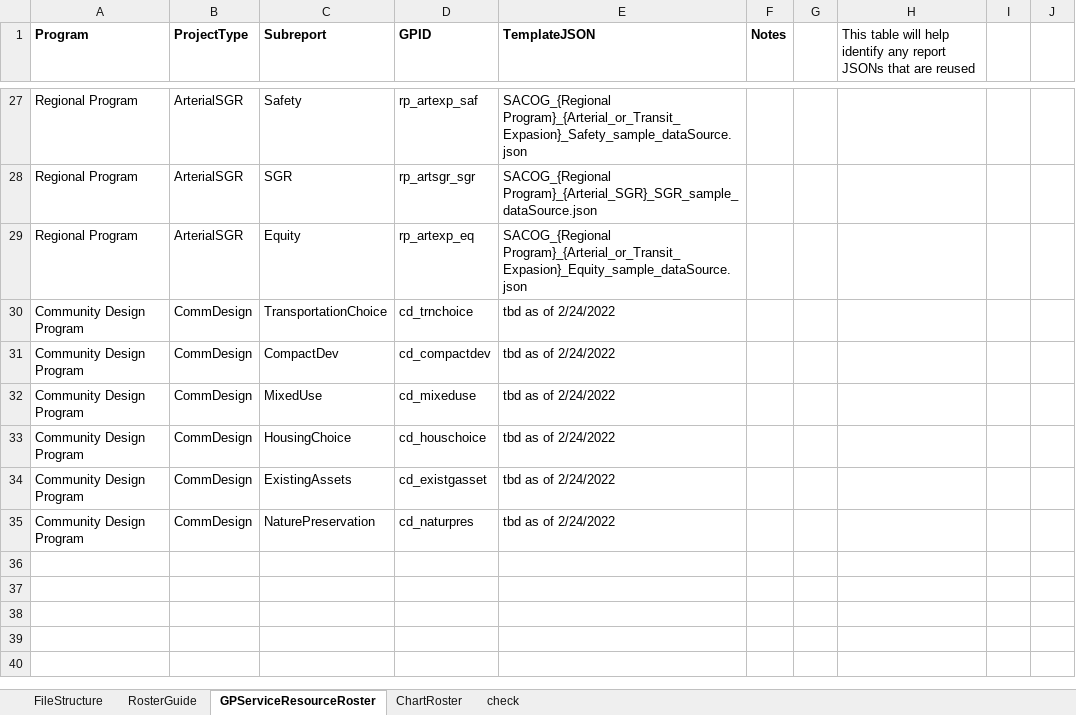
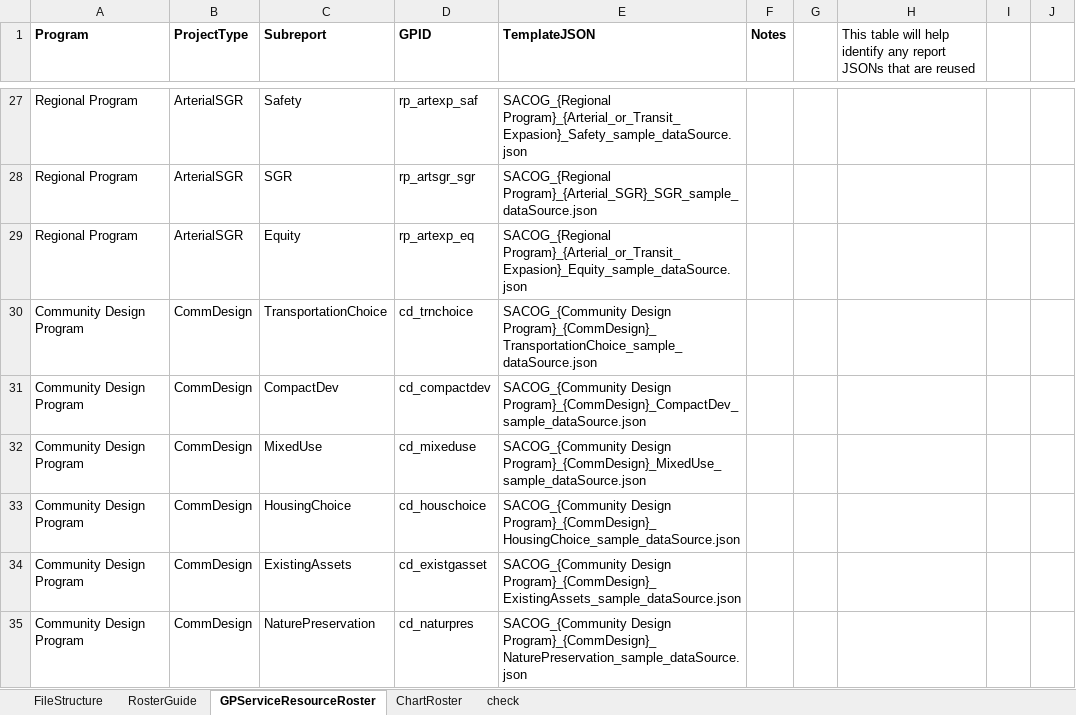
Before and after one commit to SACOG/PPA3, an Excel workbook: gp-services/ReportOutPlanning.xlsx, sheet GPServiceResourceRoster, drawn as a sheet; only a part is shown, gaps mark what is left out; values as stored, in another font and other column widths than the file's, no borders; the diff names each change by its address in the sheet, - before the commit and + after, or states it on an @@ line.

Commit message:
updated report out planning XLSX to list the JSON templates YY added for comm design program

```diff
--- a/gp-services/ReportOutPlanning.xlsx (sheet GPServiceResourceRoster)
+++ b/gp-services/ReportOutPlanning.xlsx (sheet GPServiceResourceRoster)
-E30 (TemplateJSON): tbd as of 2/24/2022
+E30 (TemplateJSON): SACOG_{Community Design Program}_{CommDesign}_TransportationChoice_sample_dataSource.json
-E31 (TemplateJSON): tbd as of 2/24/2022
+E31 (TemplateJSON): SACOG_{Community Design Program}_{CommDesign}_CompactDev_sample_dataSource.json
-E32 (TemplateJSON): tbd as of 2/24/2022
+E32 (TemplateJSON): SACOG_{Community Design Program}_{CommDesign}_MixedUse_sample_dataSource.json
-E33 (TemplateJSON): tbd as of 2/24/2022
+E33 (TemplateJSON): SACOG_{Community Design Program}_{CommDesign}_HousingChoice_sample_dataSource.json
-E34 (TemplateJSON): tbd as of 2/24/2022
+E34 (TemplateJSON): SACOG_{Community Design Program}_{CommDesign}_ExistingAssets_sample_dataSource.json
-E35 (TemplateJSON): tbd as of 2/24/2022
+E35 (TemplateJSON): SACOG_{Community Design Program}_{CommDesign}_NaturePreservation_sample_dataSource.json
```
Also changed, not shown: sheet ChartRoster, 1 other file.
